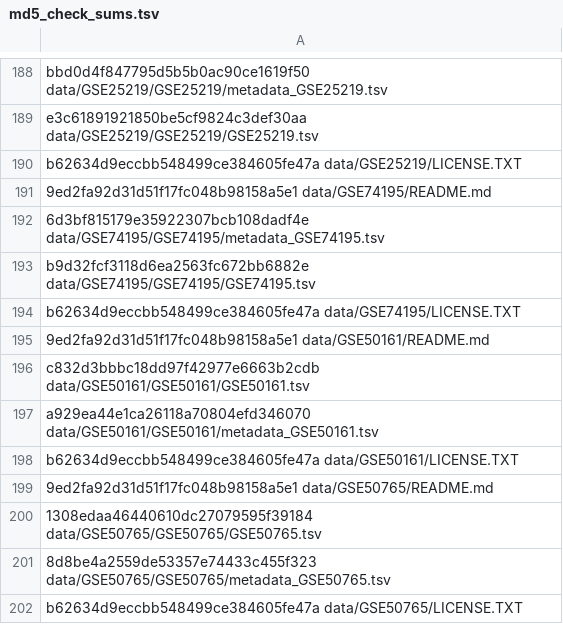
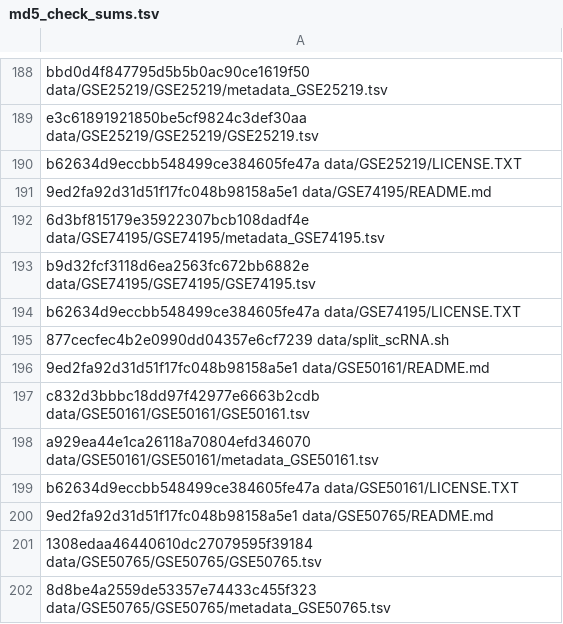
Before and after one commit to AlexsLemonade/medulloblastoma-classifier, a TSV file: data/md5_check_sums.tsv, drawn as a sheet; only a part is shown, gaps mark what is left out; the shorter side is filled out with more unchanged rows; the diff covers the shown part only.

Commit message:
Split GSE155446 by sample

```diff
--- a/data/md5_check_sums.tsv
+++ b/data/md5_check_sums.tsv
@@ -194,2 +194,3 @@ b9d32fcf3118d6ea2563fc672bb6882e  data/GSE74195/GSE74195/GSE74195.tsv
 b62634d9eccbb548499ce384605fe47a  data/GSE74195/LICENSE.TXT
+877cecfec4b2e0990dd04357e6cf7239  data/split_scRNA.sh
 9ed2fa92d31d51f17fc048b98158a5e1  data/GSE50161/README.md
```
Also changed, not shown: 30 added rows elsewhere in this file, 2 other files.
